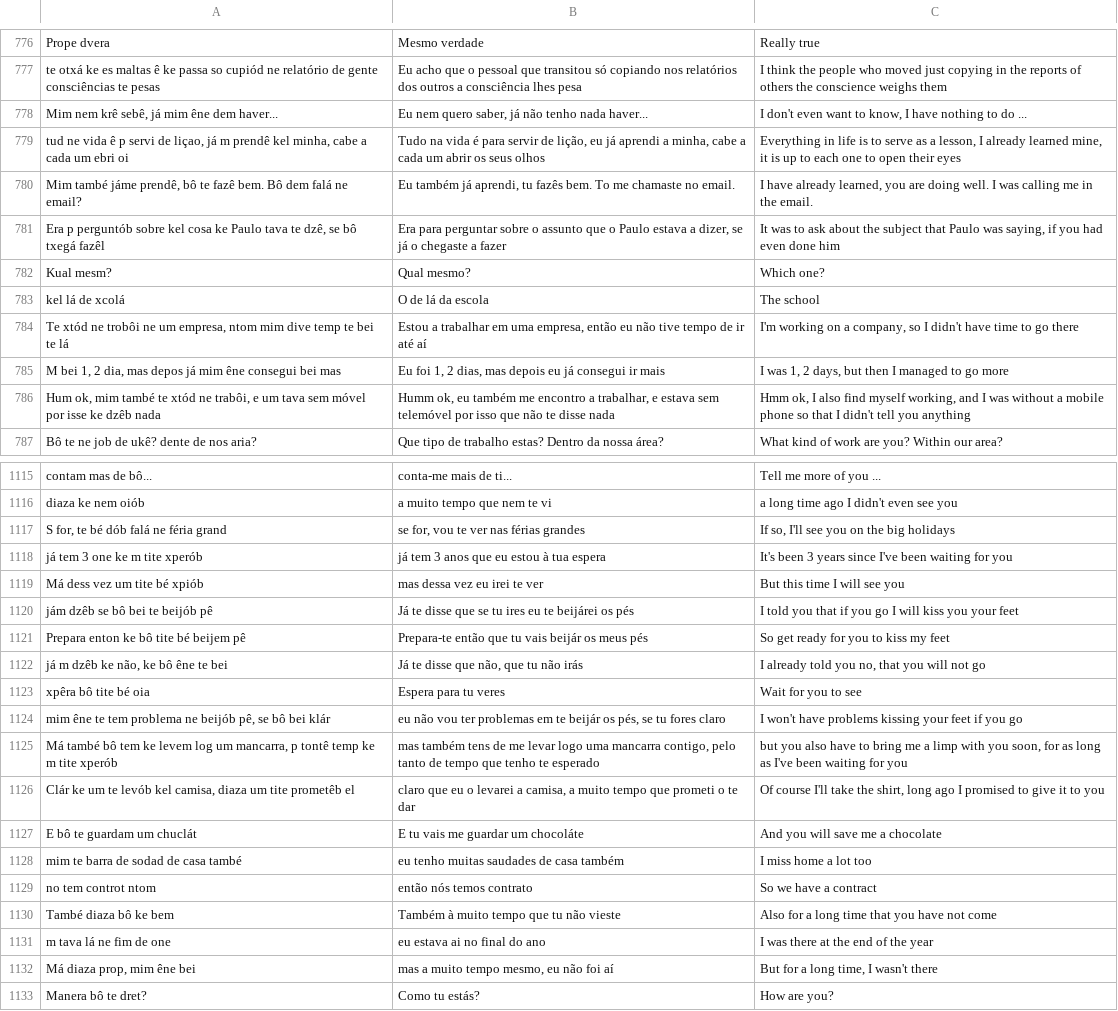
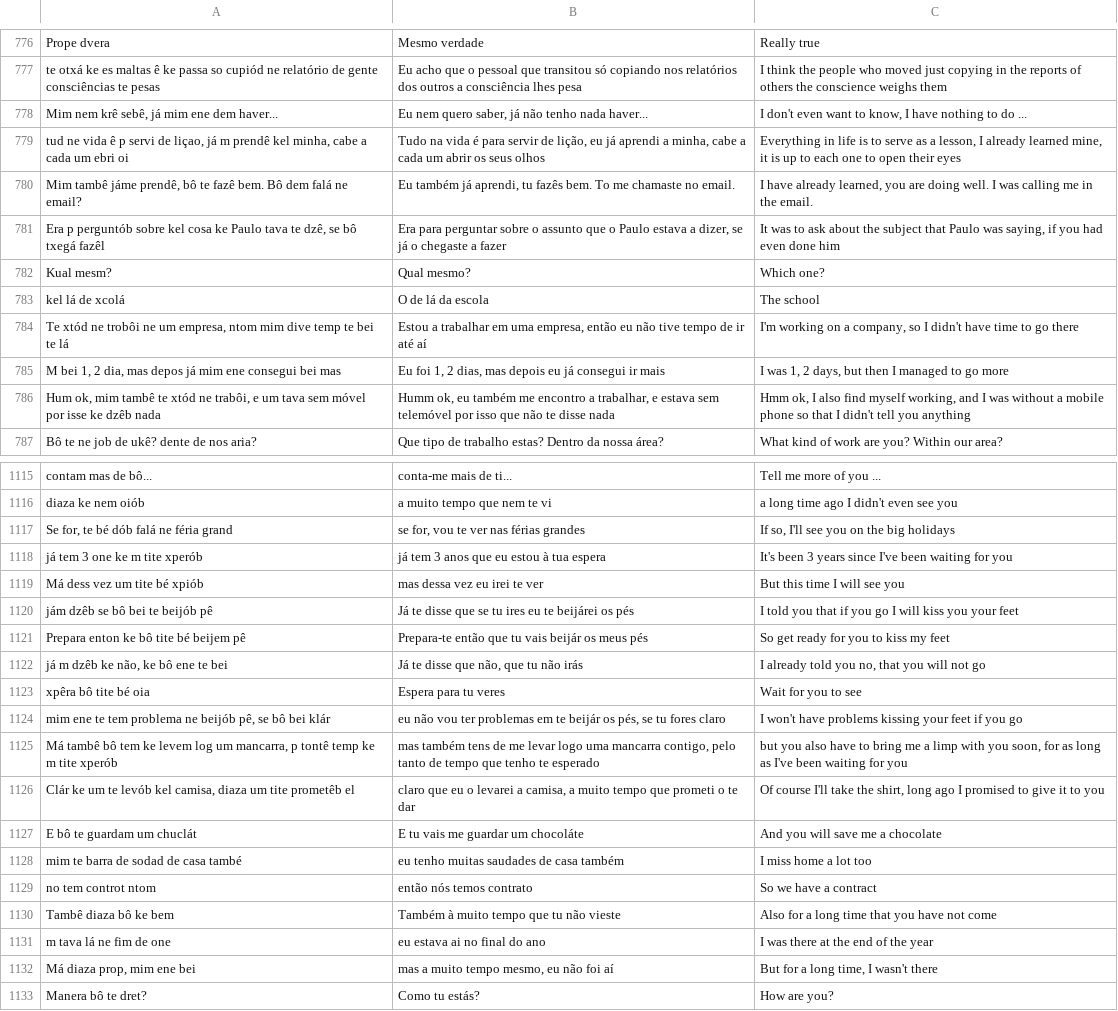
Before and after one commit to robertocarlosmedina/crioleSet, a CSV file: CVEN-Dataset.csv, drawn as a sheet; only a part is shown, gaps mark what is left out; the diff covers the shown part only.

```diff
--- a/CVEN-Dataset.csv
+++ b/CVEN-Dataset.csv
@@ -777,5 +777,5 @@ Prope dvera,Mesmo verdade,Really true
 te otxá ke es maltas ê ke passa so cupiód ne relatório de gente consciências te pesas,Eu acho que o pessoal que transitou só copiando nos relatórios dos outros a consciência lhes pesa,I think the people who moved just copying in the reports of others the conscience weighs them
-"Mim nem krê sebê, já mim êne dem haver...","Eu nem quero saber, já não tenho nada haver...","I don't even want to know, I have nothing to do ..."
+"Mim nem krê sebê, já mim ene dem haver...","Eu nem quero saber, já não tenho nada haver...","I don't even want to know, I have nothing to do ..."
 "tud ne vida ê p servi de liçao, já m prendê kel minha, cabe a cada um ebri oi","Tudo na vida é para servir de lição, eu já aprendi a minha, cabe a cada um abrir os seus olhos","Everything in life is to serve as a lesson, I already learned mine, it is up to each one to open their eyes"
-"Mim també jáme prendê, bô te fazê bem. Bô dem falá ne email?","Eu também já aprendi, tu fazês bem. To me chamaste no email.","I have already learned, you are doing well. I was calling me in the email."
+"Mim tambê jáme prendê, bô te fazê bem. Bô dem falá ne email?","Eu também já aprendi, tu fazês bem. To me chamaste no email.","I have already learned, you are doing well. I was calling me in the email."
 "Era p perguntób sobre kel cosa ke Paulo tava te dzê, se bô txegá fazêl","Era para perguntar sobre o assunto que o Paulo estava a dizer, se já o chegaste a fazer","It was to ask about the subject that Paulo was saying, if you had even done him"
@@ -784,4 +784,4 @@ kel lá de xcolá,O de lá da escola,The school
 "Te xtód ne trobôi ne um empresa, ntom mim dive temp te bei te lá","Estou a trabalhar em uma empresa, então eu não tive tempo de ir até aí","I'm working on a company, so I didn't have time to go there"
-"M bei 1, 2 dia, mas depos já mim êne consegui bei mas","Eu foi 1, 2 dias, mas depois eu já consegui ir mais","I was 1, 2 days, but then I managed to go more"
-"Hum ok, mim també te xtód ne trabôi, e um tava sem móvel por isse ke dzêb nada","Humm ok, eu também me encontro a trabalhar, e estava sem telemóvel por isso que não te disse nada","Hmm ok, I also find myself working, and I was without a mobile phone so that I didn't tell you anything"
+"M bei 1, 2 dia, mas depos já mim ene consegui bei mas","Eu foi 1, 2 dias, mas depois eu já consegui ir mais","I was 1, 2 days, but then I managed to go more"
+"Hum ok, mim tambê te xtód ne trabôi, e um tava sem móvel por isse ke dzêb nada","Humm ok, eu também me encontro a trabalhar, e estava sem telemóvel por isso que não te disse nada","Hmm ok, I also find myself working, and I was without a mobile phone so that I didn't tell you anything"
 Bô te ne job de ukê? dente de nos aria?,Que tipo de trabalho estas? Dentro da nossa área?,What kind of work are you? Within our area?
@@ -1116,3 +1116,3 @@ contam mas de bô...,conta-me mais de ti...,Tell me more of you ...
 diaza ke nem oiób,a muito tempo que nem te vi,a long time ago I didn't even see you
-"S for, te bé dób falá ne féria grand","se for, vou te ver nas férias grandes","If so, I'll see you on the big holidays"
+"Se for, te bé dób falá ne féria grand","se for, vou te ver nas férias grandes","If so, I'll see you on the big holidays"
 já tem 3 one ke m tite xperób,já tem 3 anos que eu estou à tua espera,It's been 3 years since I've been waiting for you
@@ -1121,6 +1121,6 @@ jám dzêb se bô bei te beijób pê,Já te disse que se tu ires eu te beijárei
 Prepara enton ke bô tite bé beijem pê,Prepara-te então que tu vais beijár os meus pés,So get ready for you to kiss my feet
-"já m dzêb ke não, ke bô êne te bei","Já te disse que não, que tu não irás","I already told you no, that you will not go"
+"já m dzêb ke não, ke bô ene te bei","Já te disse que não, que tu não irás","I already told you no, that you will not go"
 xpêra bô tite bé oia,Espera para tu veres,Wait for you to see
-"mim êne te tem problema ne beijób pê, se bô bei klár","eu não vou ter problemas em te beijár os pés, se tu fores claro",I won't have problems kissing your feet if you go
-"Má també bô tem ke levem log um mancarra, p tontê temp ke m tite xperób","mas também tens de me levar logo uma mancarra contigo, pelo tanto de tempo que tenho te esperado","but you also have to bring me a limp with you soon, for as long as I've been waiting for you"
+"mim ene te tem problema ne beijób pê, se bô bei klár","eu não vou ter problemas em te beijár os pés, se tu fores claro",I won't have problems kissing your feet if you go
+"Má tambê bô tem ke levem log um mancarra, p tontê temp ke m tite xperób","mas também tens de me levar logo uma mancarra contigo, pelo tanto de tempo que tenho te esperado","but you also have to bring me a limp with you soon, for as long as I've been waiting for you"
 "Clár ke um te levób kel camisa, diaza um tite prometêb el","claro que eu o levarei a camisa, a muito tempo que prometi o te dar","Of course I'll take the shirt, long ago I promised to give it to you"
@@ -1129,5 +1129,5 @@ mim te barra de sodad de casa també,eu tenho muitas saudades de casa também,I
 no tem controt ntom,então nós temos contrato,So we have a contract
-També diaza bô ke bem,Também à muito tempo que tu não vieste,Also for a long time that you have not come
+Tambê diaza bô ke bem,Também à muito tempo que tu não vieste,Also for a long time that you have not come
 m tava lá ne fim de one,eu estava ai no final do ano,I was there at the end of the year
-"Má diaza prop, mim êne bei","mas a muito tempo mesmo, eu não foi aí","But for a long time, I wasn't there"
+"Má diaza prop, mim ene bei","mas a muito tempo mesmo, eu não foi aí","But for a long time, I wasn't there"
 Manera bô te dret?,Como tu estás?,How are you?
```
Also changed, not shown: 173 edited cells elsewhere in this file, 9 other files.
